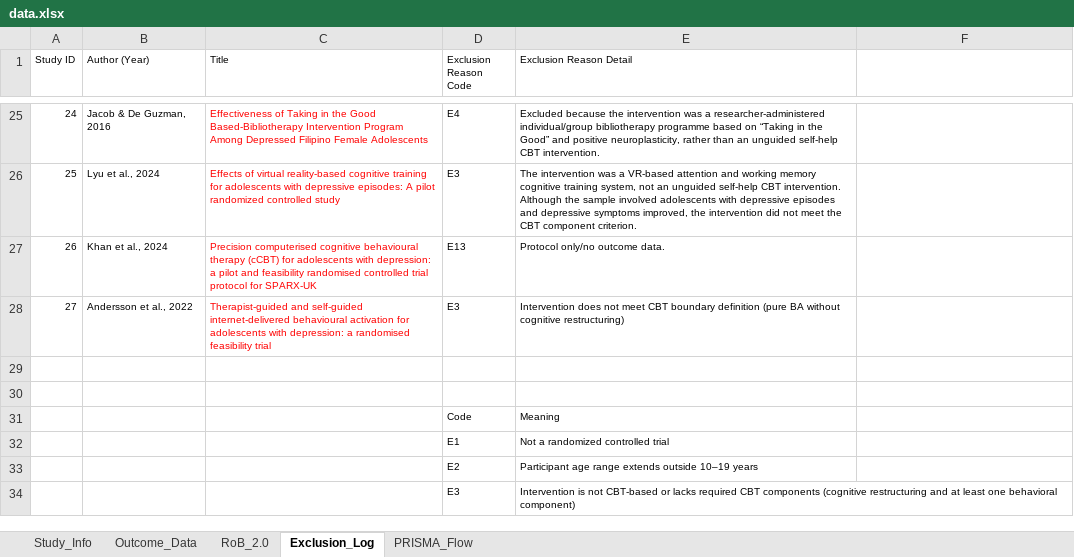
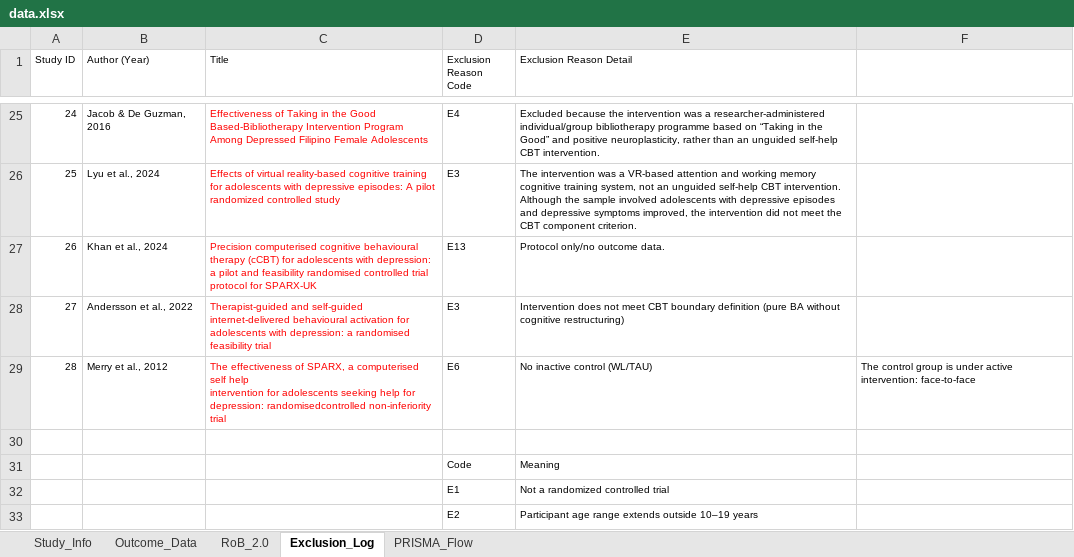
Before and after one commit to li33893/meta-analysis, an Excel workbook: data/data.xlsx, sheet Exclusion_Log, drawn as a sheet; only a part is shown, gaps mark what is left out; the shorter side is filled out with more unchanged rows; values as stored, in another font and other column widths than the file's, no borders; ↵ is a line break in a cell; the diff names each change by its address in the sheet, - before the commit and + after, or states it on an @@ line.

```diff
--- a/data/data.xlsx (sheet Exclusion_Log)
+++ b/data/data.xlsx (sheet Exclusion_Log)
-row 29: (empty)
+row 29: 28 | Merry et al., 2012 | The effectiveness of SPARX, a computerised self help ↵ intervention for adolescents seeking help for ↵ depression: randomisedcontrolled non-inferiority trial | E6 | No inactive control (WL/TAU) | The control group is under active intervention: face-to-face
```
Also changed, not shown: sheet RoB_2.0, sheet Outcome_Data, sheet Study_Info, sheet PRISMA_Flow, 10 other files.
